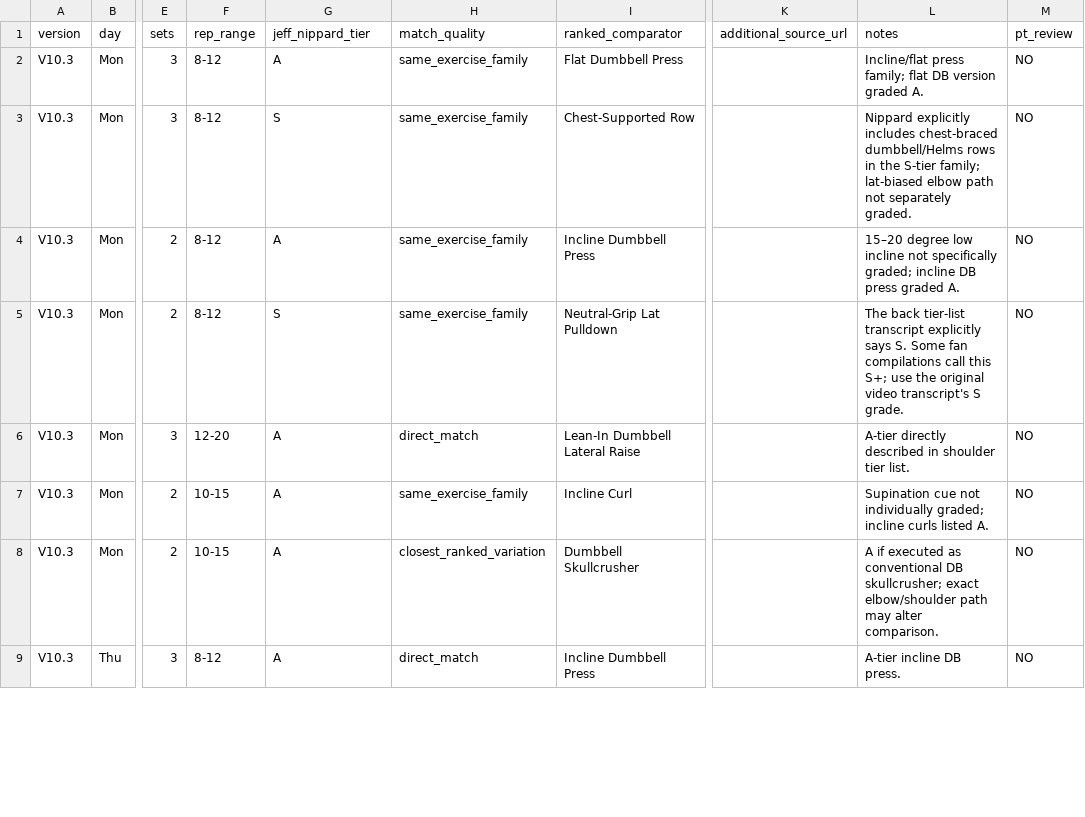
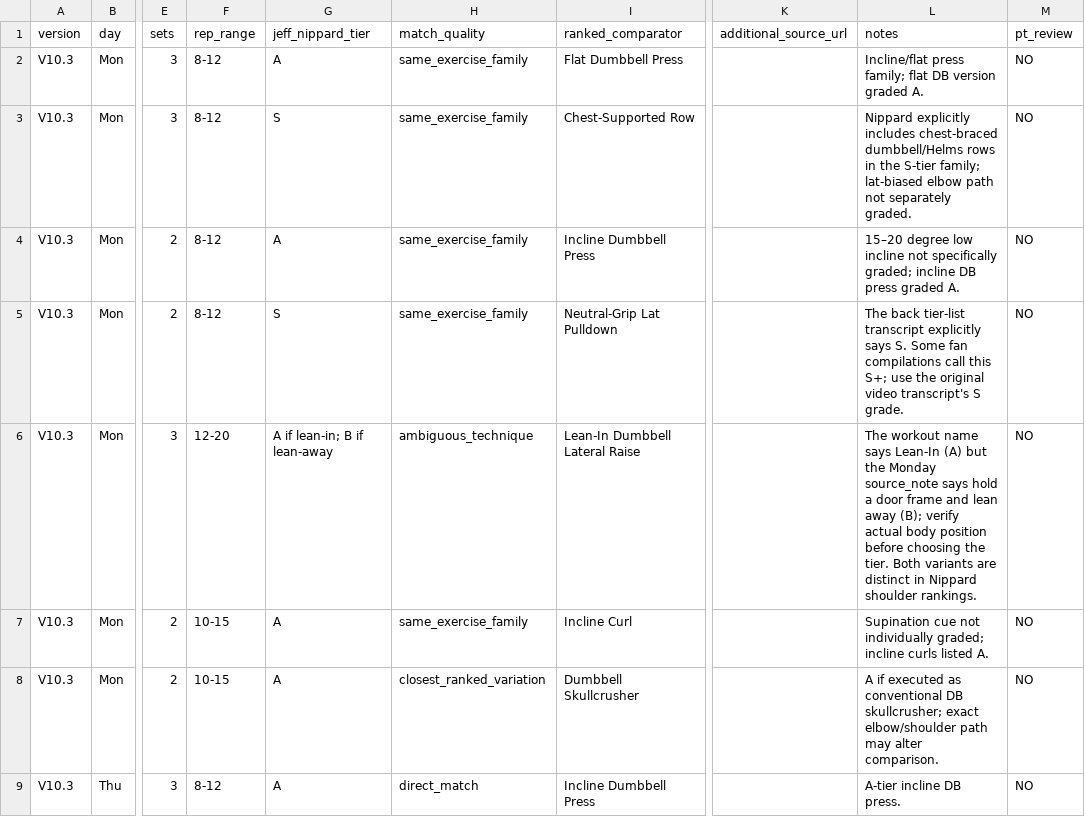
Before and after one commit to ToggleHardestMode/Fitness, a CSV file: templates/V10.3_Jeff_Nippard_Tiers.csv, drawn as a sheet; only a part is shown, gaps mark what is left out; the diff names each change by its address in the sheet, - before the commit and + after, or states it on an @@ line.

Commit message:
docs: qualify Monday lateral raise tier due to lean-in vs lean-away cue

```diff
--- a/templates/V10.3_Jeff_Nippard_Tiers.csv
+++ b/templates/V10.3_Jeff_Nippard_Tiers.csv
-G6 (jeff_nippard_tier): A
+G6 (jeff_nippard_tier): A if lean-in; B if lean-away
-H6 (match_quality): direct_match
+H6 (match_quality): ambiguous_technique
-L6 (notes): A-tier directly described in shoulder tier list.
+L6 (notes): The workout name says Lean-In (A) but the Monday source_note says hold a door frame and lean away (B); verify actual body position before choosing the tier. Both variants are distinct in Nippard shoulder rankings.
```
